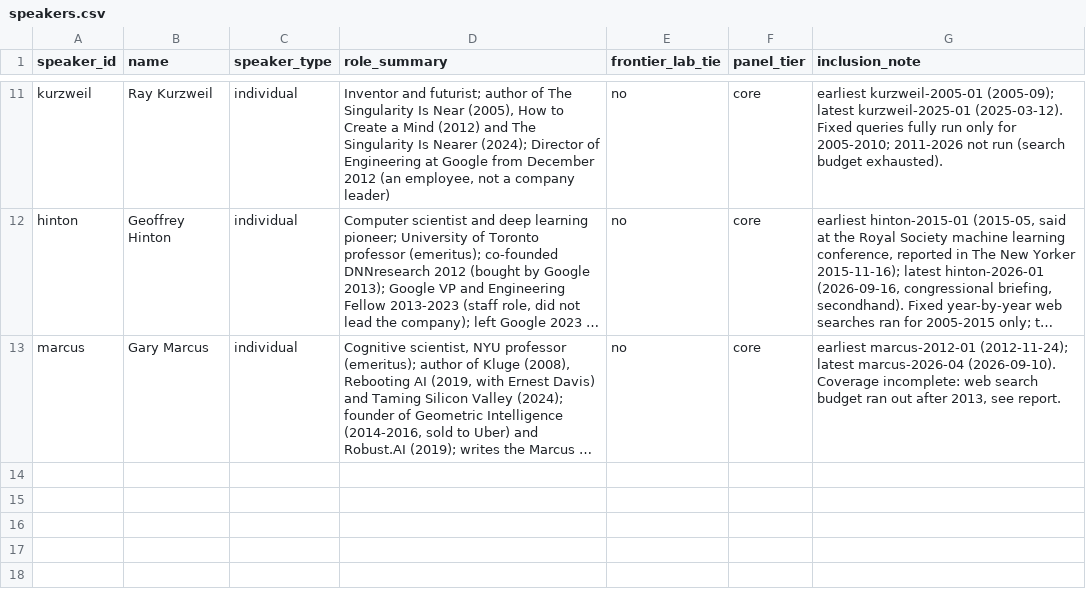
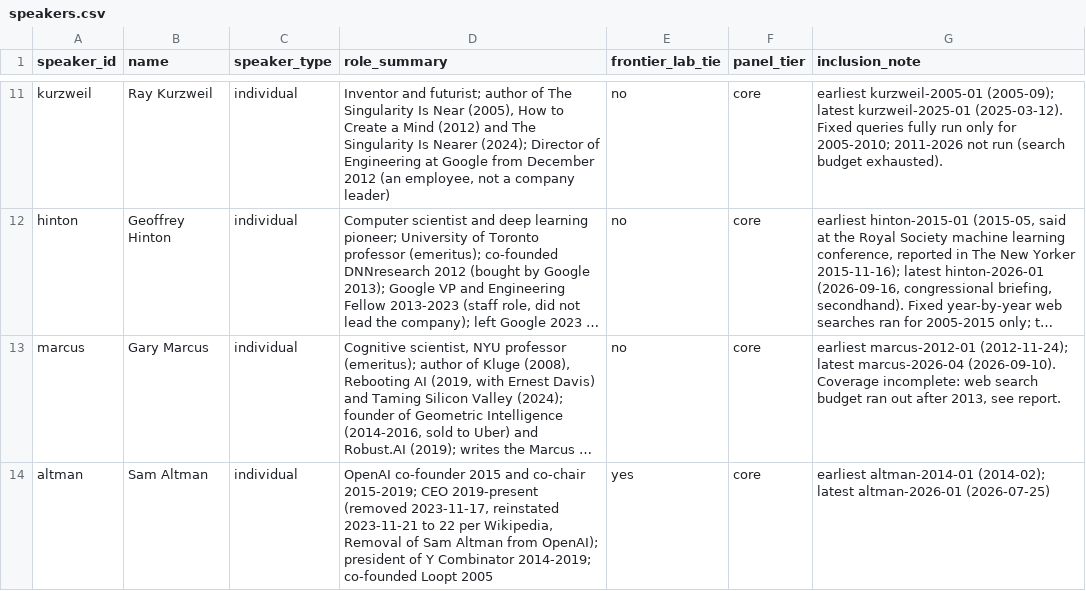
Before and after one commit to jfredson/agi-zeitgeist, a CSV file: data/speakers.csv, drawn as a sheet; only a part is shown, gaps mark what is left out; long unchanged cells end in …; the diff names each change by its address in the sheet, - before the commit and + after, or states it on an @@ line.

```diff
--- a/data/speakers.csv
+++ b/data/speakers.csv
+row 14: altman | Sam Altman | individual | OpenAI co-founder 2015 and co-chair 2015-2019; CEO 2019-present (removed 2023-11-17, reinstated 2023-11-21 to 22 per Wikipedia, Removal of Sam Altman from OpenAI); president of Y Combinator 2014-2019; co-founded Loopt 2005 | yes | core | earliest altman-2014-01 (2014-02); latest altman-2026-01 (2026-07-25)
```
Also changed, not shown: 2 other files.
